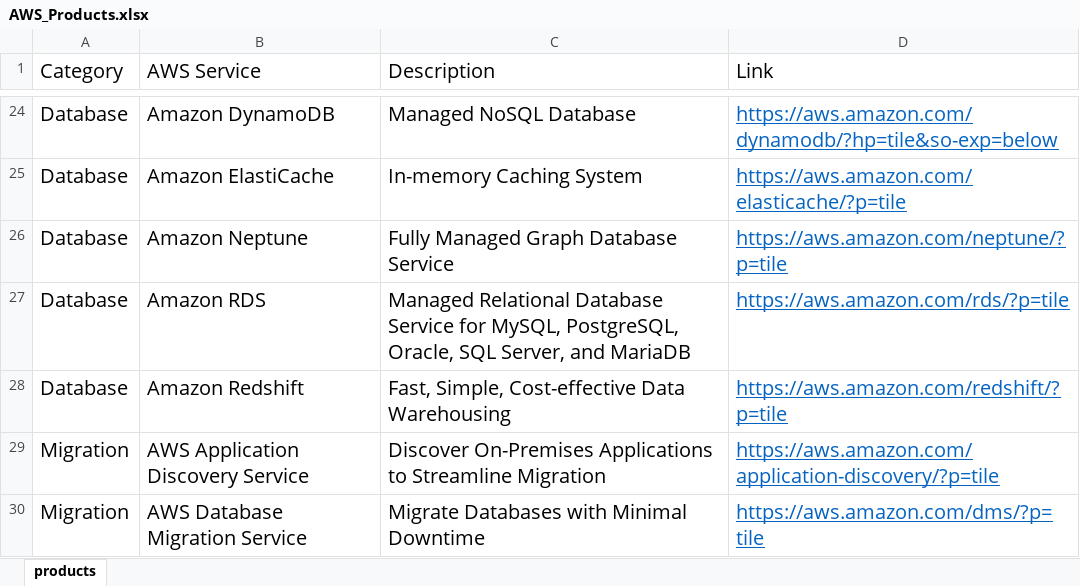
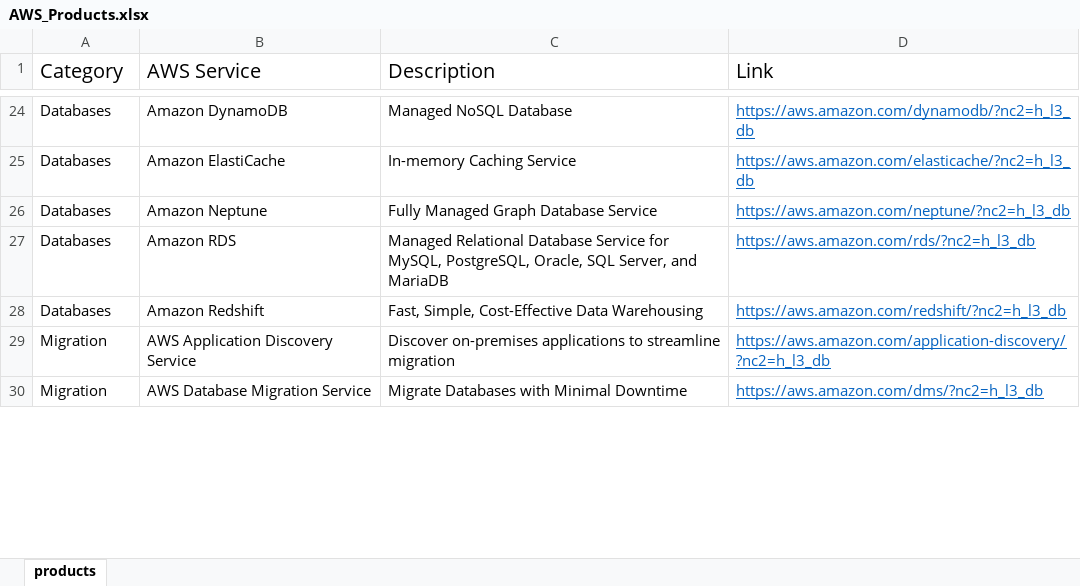
Before and after one commit to palsarma/aws_products, an Excel workbook: AWS_Products.xlsx, sheet products, drawn as a sheet; only a part is shown, gaps mark what is left out; values as stored, in another font and other column widths than the file's, no borders; table styles not drawn; the diff covers the shown part only; the diff names each change by its address in the sheet, - before the commit and + after, or states it on an @@ line.

Commit message:
Updated to keep up with AWS Products page changes

```diff
--- a/AWS_Products.xlsx (sheet products)
+++ b/AWS_Products.xlsx (sheet products)
@@ A24:D30 text size: smaller @@
-A24:A28 (Category): Database
+A24:A28 (Category): Databases
-D24 (Link): https://aws.amazon.com/dynamodb/?hp=tile&so-exp=below
+D24 (Link): https://aws.amazon.com/dynamodb/?nc2=h_l3_db
-C25 (Description): In-memory Caching System
+C25 (Description): In-memory Caching Service
-D25 (Link): https://aws.amazon.com/elasticache/?p=tile
+D25 (Link): https://aws.amazon.com/elasticache/?nc2=h_l3_db
-D26 (Link): https://aws.amazon.com/neptune/?p=tile
+D26 (Link): https://aws.amazon.com/neptune/?nc2=h_l3_db
-D27 (Link): https://aws.amazon.com/rds/?p=tile
+D27 (Link): https://aws.amazon.com/rds/?nc2=h_l3_db
-C28 (Description): Fast, Simple, Cost-effective Data Warehousing
+C28 (Description): Fast, Simple, Cost-Effective Data Warehousing
-D28 (Link): https://aws.amazon.com/redshift/?p=tile
+D28 (Link): https://aws.amazon.com/redshift/?nc2=h_l3_db
-C29 (Description): Discover On-Premises Applications to Streamline Migration
+C29 (Description): Discover on-premises applications to streamline migration
-D29 (Link): https://aws.amazon.com/application-discovery/?p=tile
+D29 (Link): https://aws.amazon.com/application-discovery/?nc2=h_l3_db
-D30 (Link): https://aws.amazon.com/dms/?p=tile
+D30 (Link): https://aws.amazon.com/dms/?nc2=h_l3_db
```
Also changed, not shown: other rows of this sheet, 3 other files.
